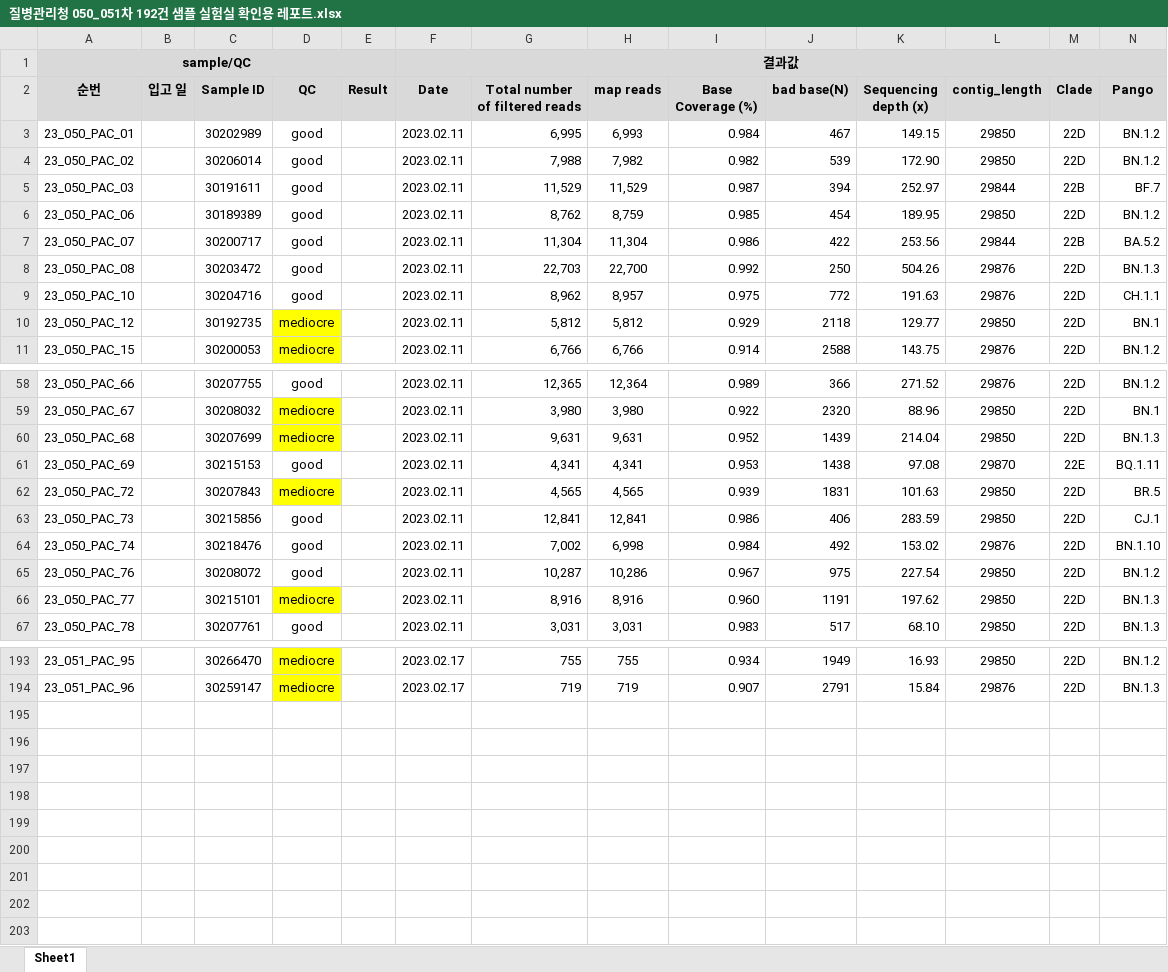
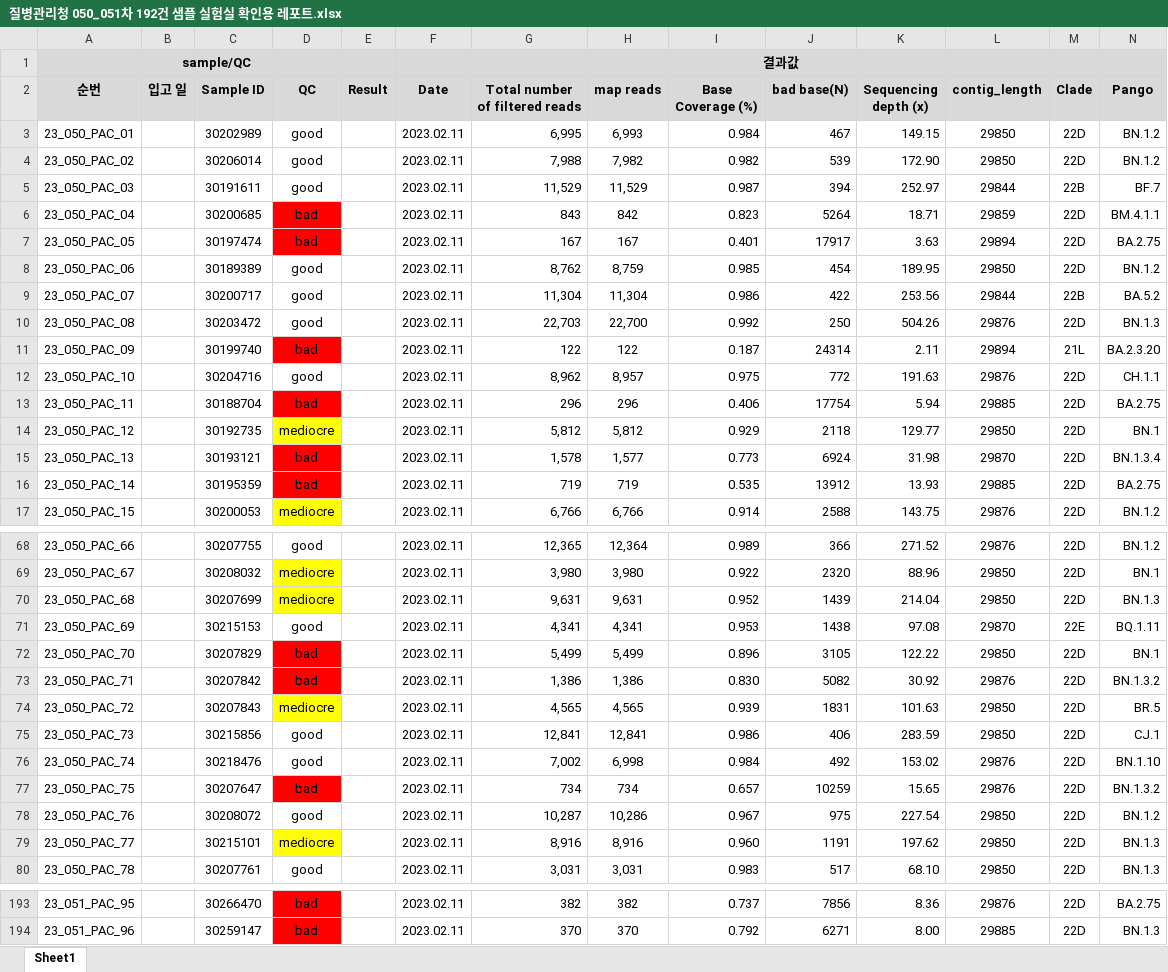
Before and after one commit to dnalinkbi/SARS-CoV-Dashboard, an Excel workbook: input_report_files/2023/질병관리청 050_051차 192건 샘플 실험실 확인용 레포트.xlsx, sheet Sheet1, drawn as a sheet; only a part is shown, gaps mark what is left out; values as stored, in another font and other column widths than the file's, no borders; the diff covers the shown part only; the diff names each change by its address in the sheet, - before the commit and + after, or states it on an @@ line.

```diff
--- a/input_report_files/2023/질병관리청 050_051차 192건 샘플 실험실 확인용 레포트.xlsx (sheet Sheet1)
+++ b/input_report_files/2023/질병관리청 050_051차 192건 샘플 실험실 확인용 레포트.xlsx (sheet Sheet1)
+row 6: 23_050_PAC_04 |  | 30200685 | bad |  | 2023.02.11 | 843 | 842 | 0.823 | 5264 | 18.71 | 29859 | 22D | BM.4.1.1
+row 7: 23_050_PAC_05 |  | 30197474 | bad |  | 2023.02.11 | 167 | 167 | 0.401 | 17917 | 3.63 | 29894 | 22D | BA.2.75
+row 11: 23_050_PAC_09 |  | 30199740 | bad |  | 2023.02.11 | 122 | 122 | 0.187 | 24314 | 2.11 | 29894 | 21L | BA.2.3.20
+row 13: 23_050_PAC_11 |  | 30188704 | bad |  | 2023.02.11 | 296 | 296 | 0.406 | 17754 | 5.94 | 29885 | 22D | BA.2.75
+row 15: 23_050_PAC_13 |  | 30193121 | bad |  | 2023.02.11 | 1,578 | 1,577 | 0.773 | 6924 | 31.98 | 29870 | 22D | BN.1.3.4
+row 16: 23_050_PAC_14 |  | 30195359 | bad |  | 2023.02.11 | 719 | 719 | 0.535 | 13912 | 13.93 | 29885 | 22D | BA.2.75
+row 72: 23_050_PAC_70 |  | 30207829 | bad |  | 2023.02.11 | 5,499 | 5,499 | 0.896 | 3105 | 122.22 | 29850 | 22D | BN.1
+row 73: 23_050_PAC_71 |  | 30207842 | bad |  | 2023.02.11 | 1,386 | 1,386 | 0.830 | 5082 | 30.92 | 29876 | 22D | BN.1.3.2
+row 77: 23_050_PAC_75 |  | 30207647 | bad |  | 2023.02.11 | 734 | 734 | 0.657 | 10259 | 15.65 | 29876 | 22D | BN.1.3.2
-D193:D194 (QC): mediocre
+D193:D194 (QC): bad
-D193:D194 fill: #FFFF00
+D193:D194 fill: #FF0000
-F193:F194 (Date): 2023.02.17
+F193:F194 (Date): 2023.02.11
-G193 (Total number of filtered reads): 755
+G193 (Total number of filtered reads): 382
-H193 (map reads): 755
+H193 (map reads): 382
-I193 (Base Coverage (%)): 0.934
+I193 (Base Coverage (%)): 0.737
-J193 (bad base(N)): 1949
+J193 (bad base(N)): 7856
-K193 (Sequencing depth (x)): 16.93
+K193 (Sequencing depth (x)): 8.36
-L193 (contig_length): 29850
+L193 (contig_length): 29876
-N193 (Pango): BN.1.2
+N193 (Pango): BA.2.75
-G194 (Total number of filtered reads): 719
+G194 (Total number of filtered reads): 370
-H194 (map reads): 719
+H194 (map reads): 370
-I194 (Base Coverage (%)): 0.907
+I194 (Base Coverage (%)): 0.792
-J194 (bad base(N)): 2791
+J194 (bad base(N)): 6271
-K194 (Sequencing depth (x)): 15.84
+K194 (Sequencing depth (x)): 8.00
-L194 (contig_length): 29876
+L194 (contig_length): 29885
```
Also changed, not shown: 9 added rows and 18 removed rows elsewhere in this sheet, input_report_files/2023/질병관리청 046_047차 192건 샘플 실험실 확인용 레포트.xlsx, input_report_files/2023/질병관리청 048_049차 192건 샘플 실험실 확인용 레포트.xlsx, 28 other files.
